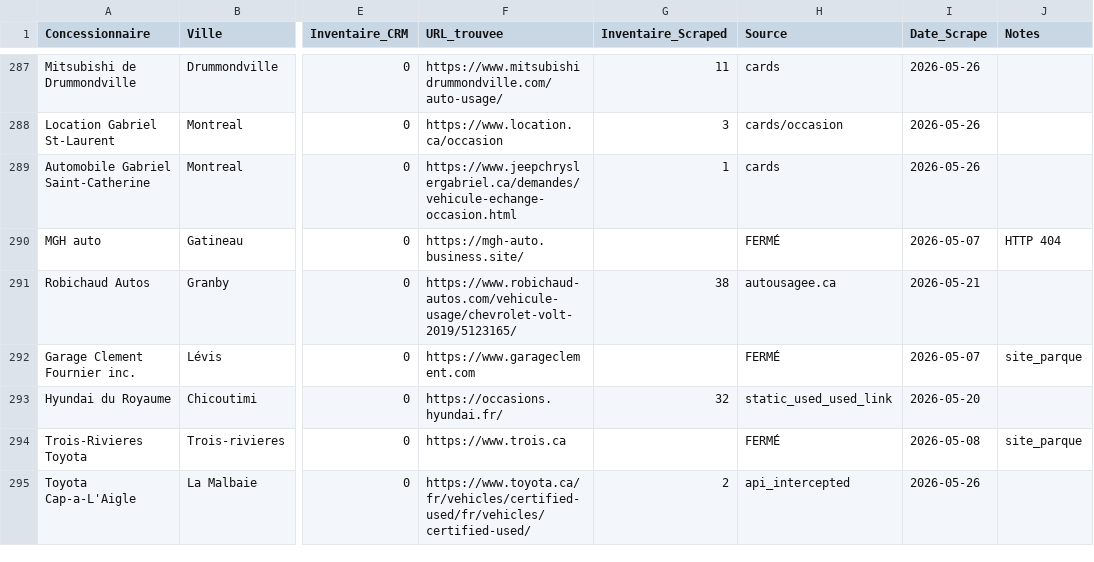
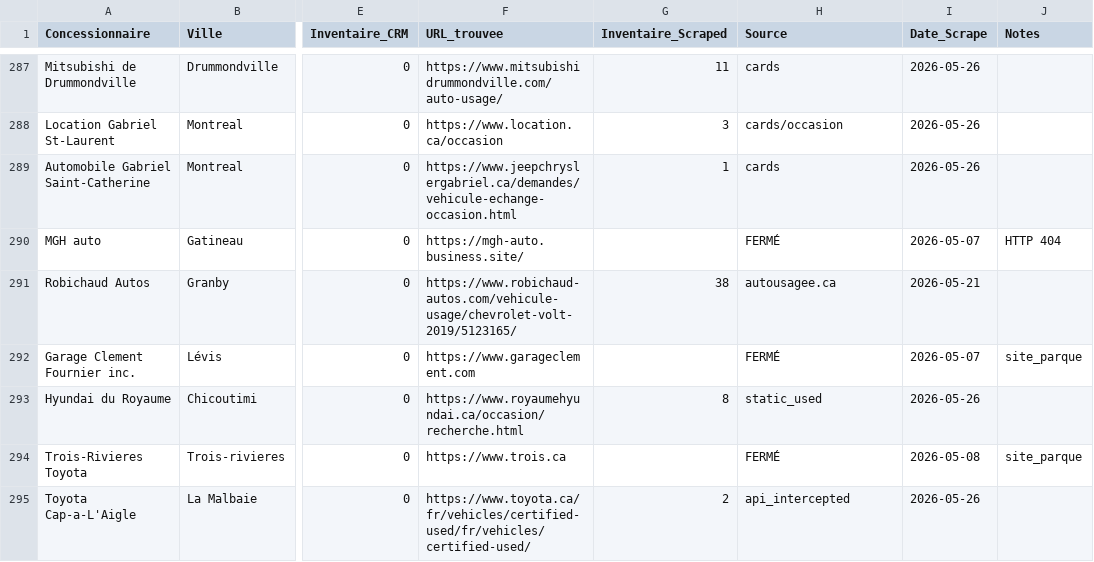
Before and after one commit to Mathv25/inventaire-concessionnaires, a CSV file: output/results.csv, drawn as a sheet; only a part is shown, gaps mark what is left out; the diff names each change by its address in the sheet, - before the commit and + after, or states it on an @@ line.

```diff
--- a/output/results.csv
+++ b/output/results.csv
-F293 (URL_trouvee): https://occasions.hyundai.fr/
+F293 (URL_trouvee): https://www.royaumehyundai.ca/occasion/recherche.html
-G293 (Inventaire_Scraped): 32
+G293 (Inventaire_Scraped): 8
-H293 (Source): static_used_used_link
+H293 (Source): static_used
-I293 (Date_Scrape): 2026-05-20
+I293 (Date_Scrape): 2026-05-26
```
Also changed, not shown: 1 other file.
